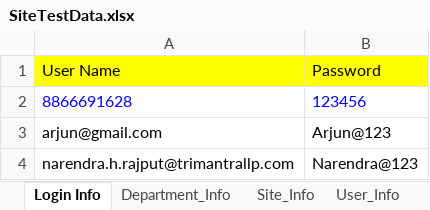
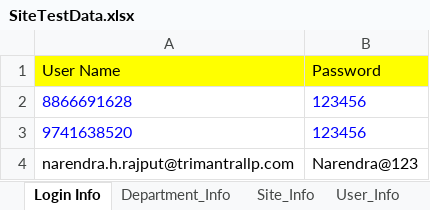
Before and after one commit to narendrarajput/MMK, an Excel workbook: mymoneykart/target/test-classes/SiteTestData.xlsx, sheet Login Info, drawn as a sheet; values as stored, in another font and other column widths than the file's, no borders; removed rows and columns are numbered as before the commit, all else as after; the diff names each change by its address in the sheet, - before the commit and + after, or states it on an @@ line.

```diff
--- a/mymoneykart/target/test-classes/SiteTestData.xlsx (sheet Login Info)
+++ b/mymoneykart/target/test-classes/SiteTestData.xlsx (sheet Login Info)
-row 3: arjun@gmail.com | Arjun@123
+row 3: 9741638520 | 123456
```
Also changed, not shown: 11 other files.
